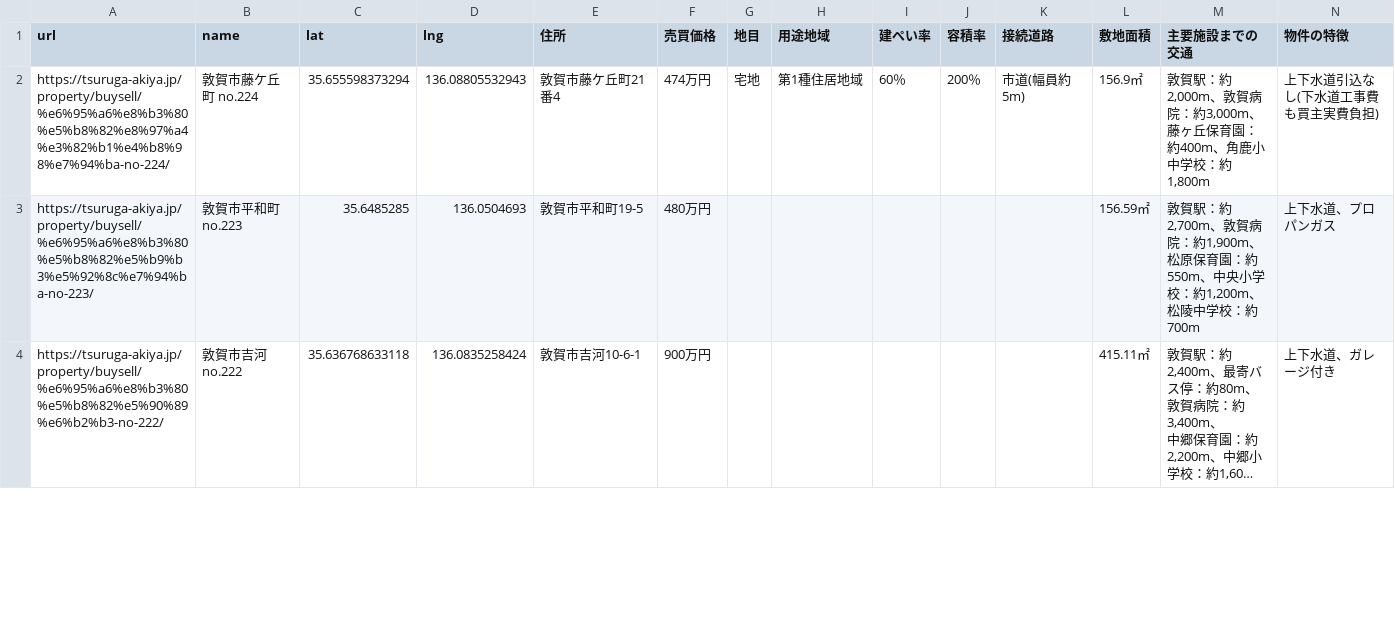
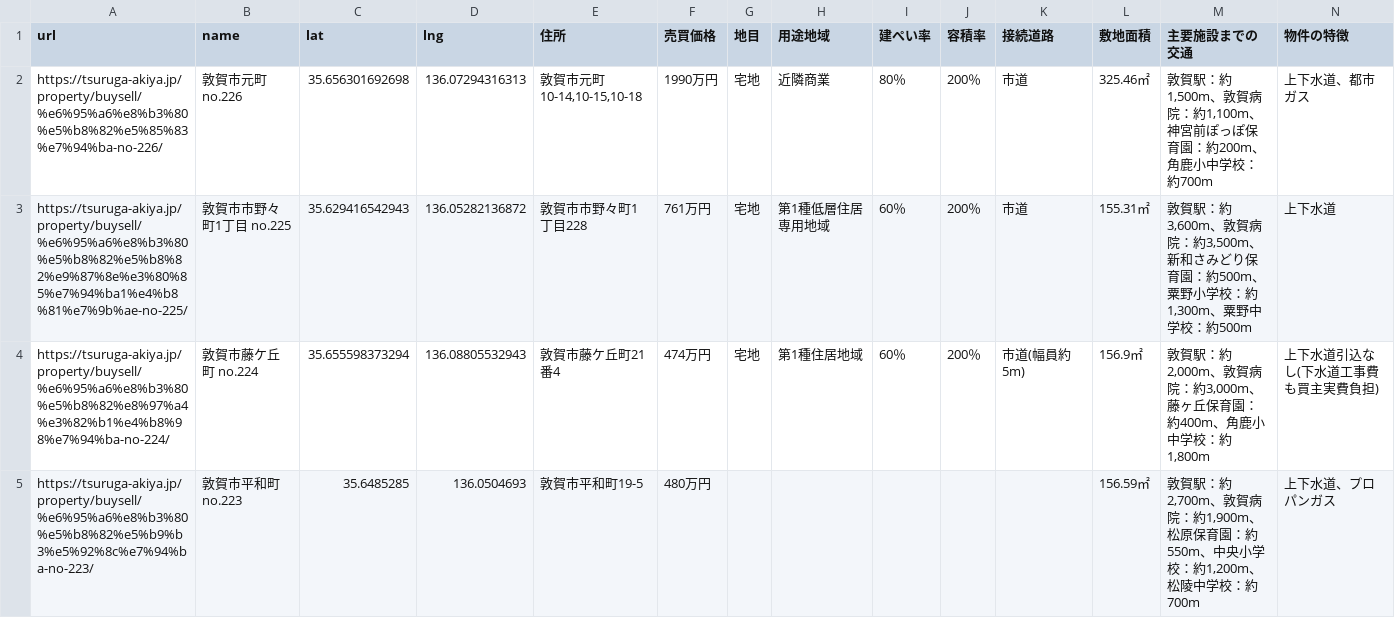
Before and after one commit to code4fukui/tsuruga-akiya, a CSV file: tsuruga-akiya.csv, drawn as a sheet; only a part is shown; the shorter side is filled out with more unchanged rows; long unchanged cells end in …; rows hold the shown columns only; ↵ is a line break in a cell; the diff names each change by its address in the sheet, - before the commit and + after, or states it on an @@ line.

Commit message:
update data

```diff
--- a/tsuruga-akiya.csv
+++ b/tsuruga-akiya.csv
+row 2: https://tsuruga-akiya.jp/property/buysell/%e6%95%a6%e8%b3%80%e5%b8%82%e5%85%83%e7%94%ba-no-226/ | 敦賀市元町 no.226 | 35.656301692698 | 136.07294316313 | 敦賀市元町10-14,10-15,10-18 | 1990万円 | 宅地 | 近隣商業 | 80％ | 200％ | 市道 | 325.46㎡ | 敦賀駅：約1,500m、敦賀病院：約1,100m、 ↵ 神宮前ぽっぽ保育園：約200m、角鹿小中学校：約700m | 上下水道、都市ガス
+row 3: https://tsuruga-akiya.jp/property/buysell/%e6%95%a6%e8%b3%80%e5%b8%82%e5%b8%82%e9%87%8e%e3%80%85%e7%94%ba1%e4%b8%81%e7%9b%ae-no-225/ | 敦賀市市野々町1丁目 no.225 | 35.629416542943 | 136.05282136872 | 敦賀市市野々町1丁目228 | 761万円 | 宅地 | 第1種低層住居専用地域 | 60％ | 200％ | 市道 | 155.31㎡ | 敦賀駅：約3,600m、敦賀病院：約3,500m、 ↵ 新和さみどり保育園：約500m、粟野小学校：約1,300m、粟野中学校：約500m | 上下水道
```
